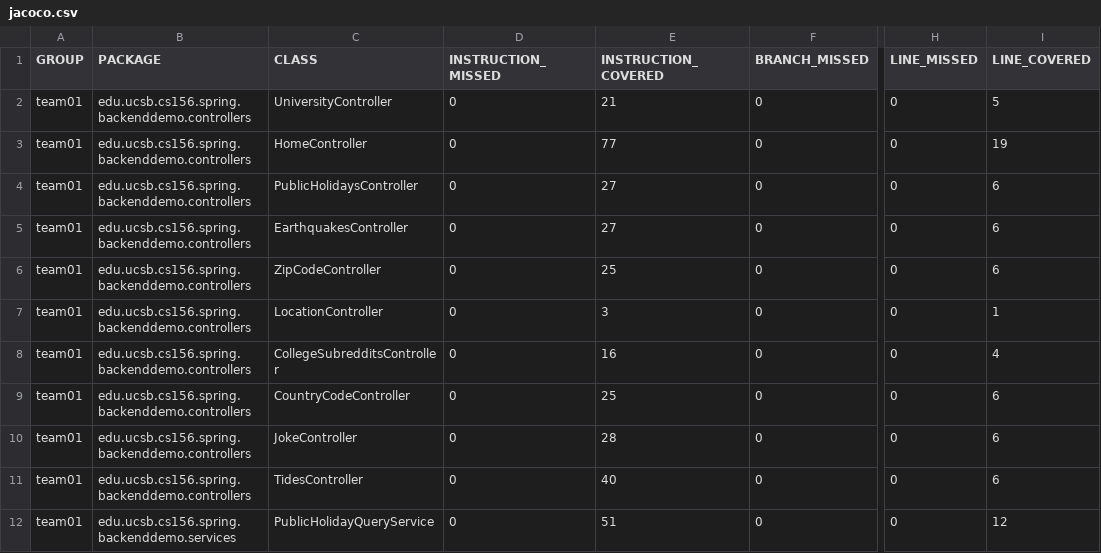
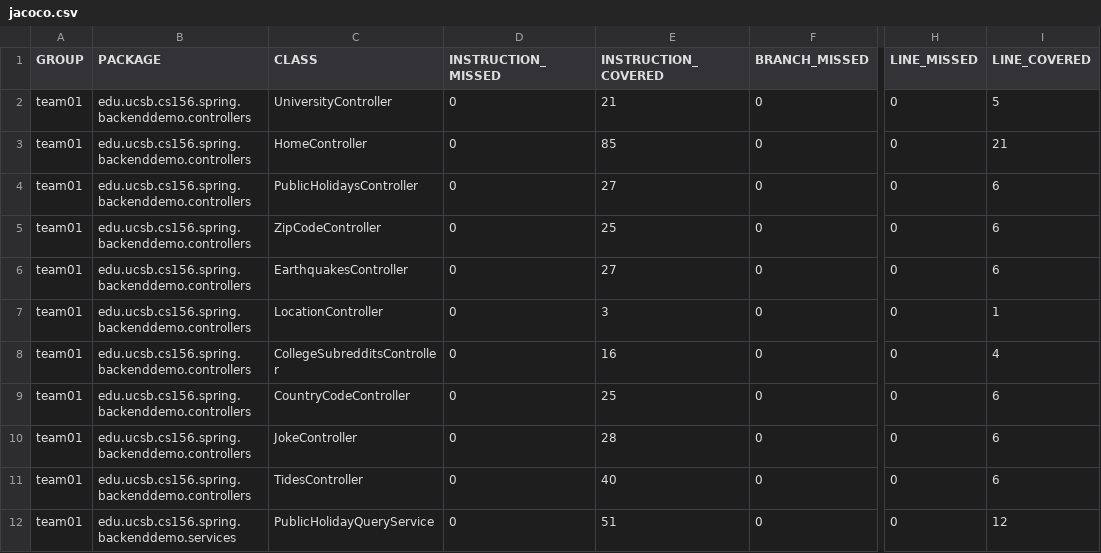
Before and after one commit to ucsb-cs156-f23/team01-f23-7pm-4, a CSV file: jacoco/jacoco.csv, drawn as a sheet; only a part is shown, gaps mark what is left out; the diff names each change by its address in the sheet, - before the commit and + after, or states it on an @@ line.

Commit message:
Deploying to gh-pages from @ ucsb-cs156-f23/team01-f23-7pm-4@f174702e93a49d9ceba0088b2ca10622c20bfa95 🚀

```diff
--- a/jacoco/jacoco.csv
+++ b/jacoco/jacoco.csv
-E3 (INSTRUCTION_COVERED): 77
+E3 (INSTRUCTION_COVERED): 85
-I3 (LINE_COVERED): 19
+I3 (LINE_COVERED): 21
@@ row 6 moved to row 5: team01 @@
```
Also changed, not shown: 7 other files.
